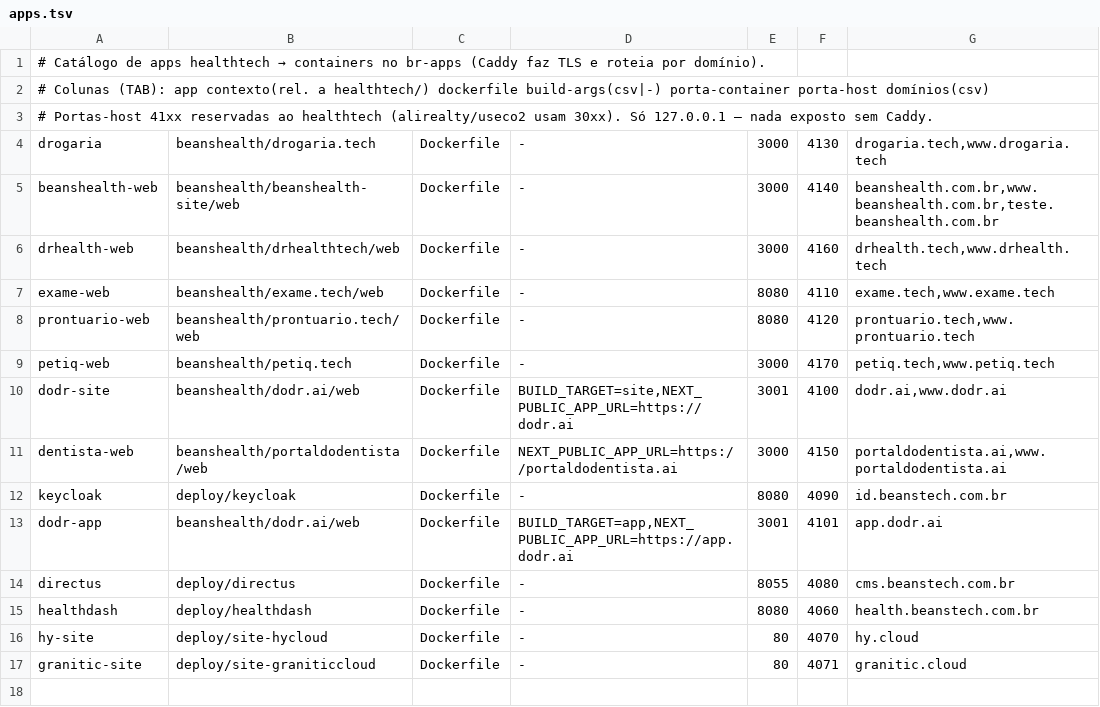
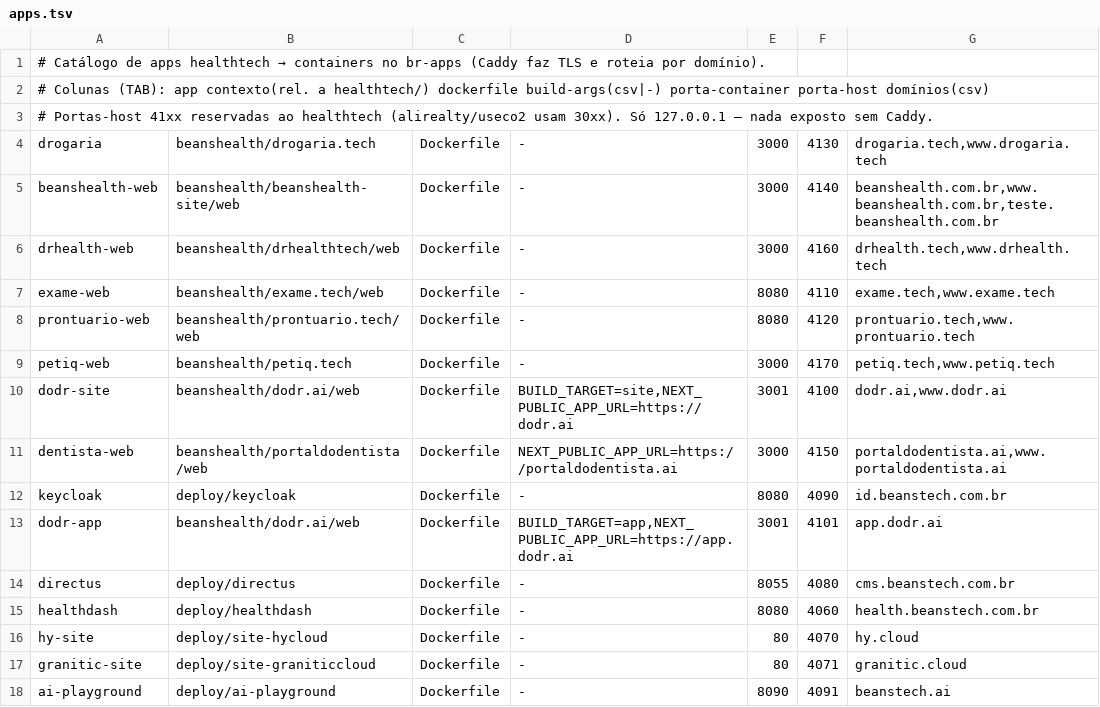
Before and after one commit to beanstechhub/healthtech-infra, a TSV file: deploy/apps.tsv, drawn as a sheet.

Commit message:
beanstech.ai: AI Playground (código 11088703) — 16 modelos, GPU status, test chat; vLLM elite-health portas fixadas

```diff
--- a/deploy/apps.tsv
+++ b/deploy/apps.tsv
@@ -17 +17,2 @@ hy-site	deploy/site-hycloud	Dockerfile	-	80	4070	hy.cloud
 granitic-site	deploy/site-graniticcloud	Dockerfile	-	80	4071	granitic.cloud
+ai-playground	deploy/ai-playground	Dockerfile	-	8090	4091	beanstech.ai
```
Also changed, not shown: 3 other files.
